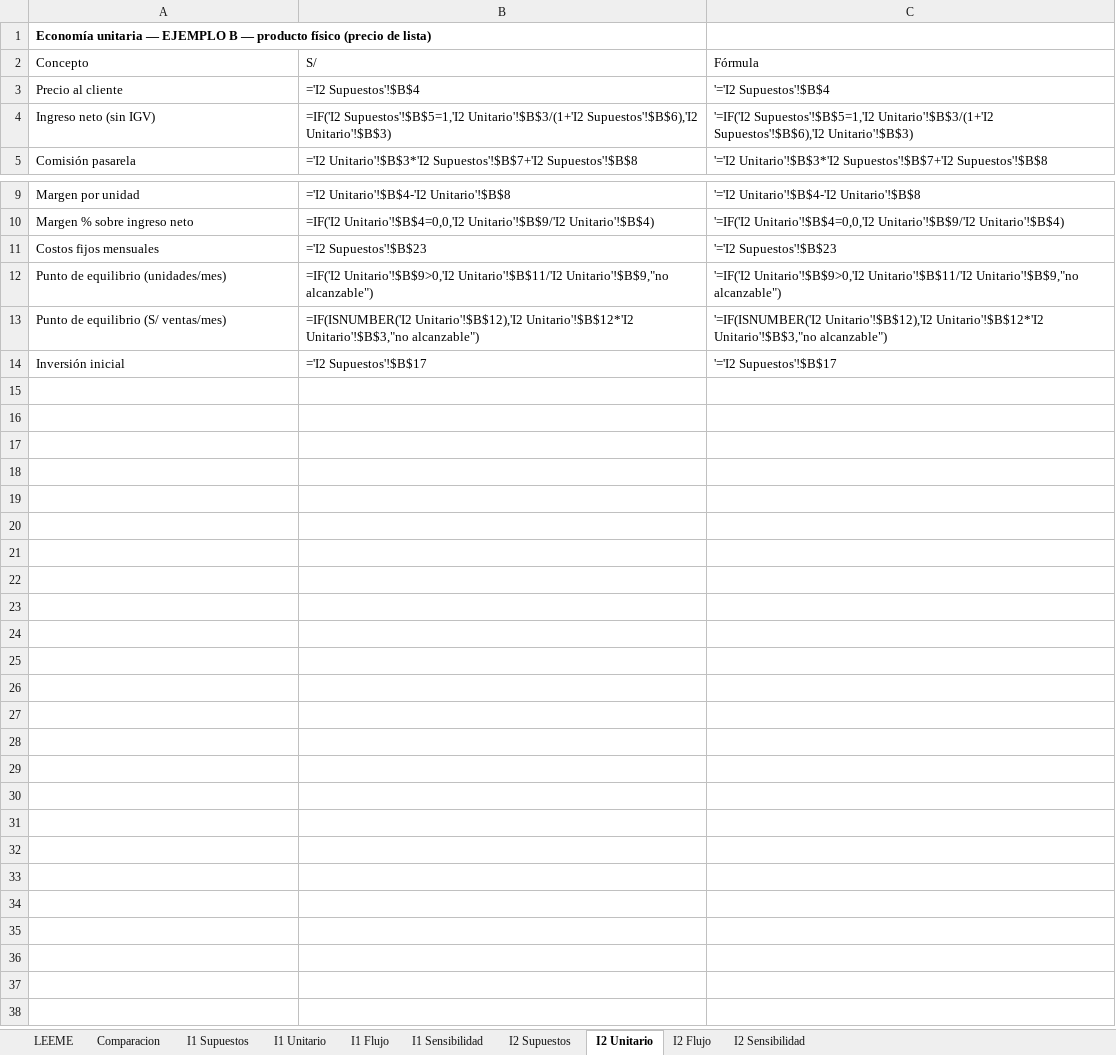
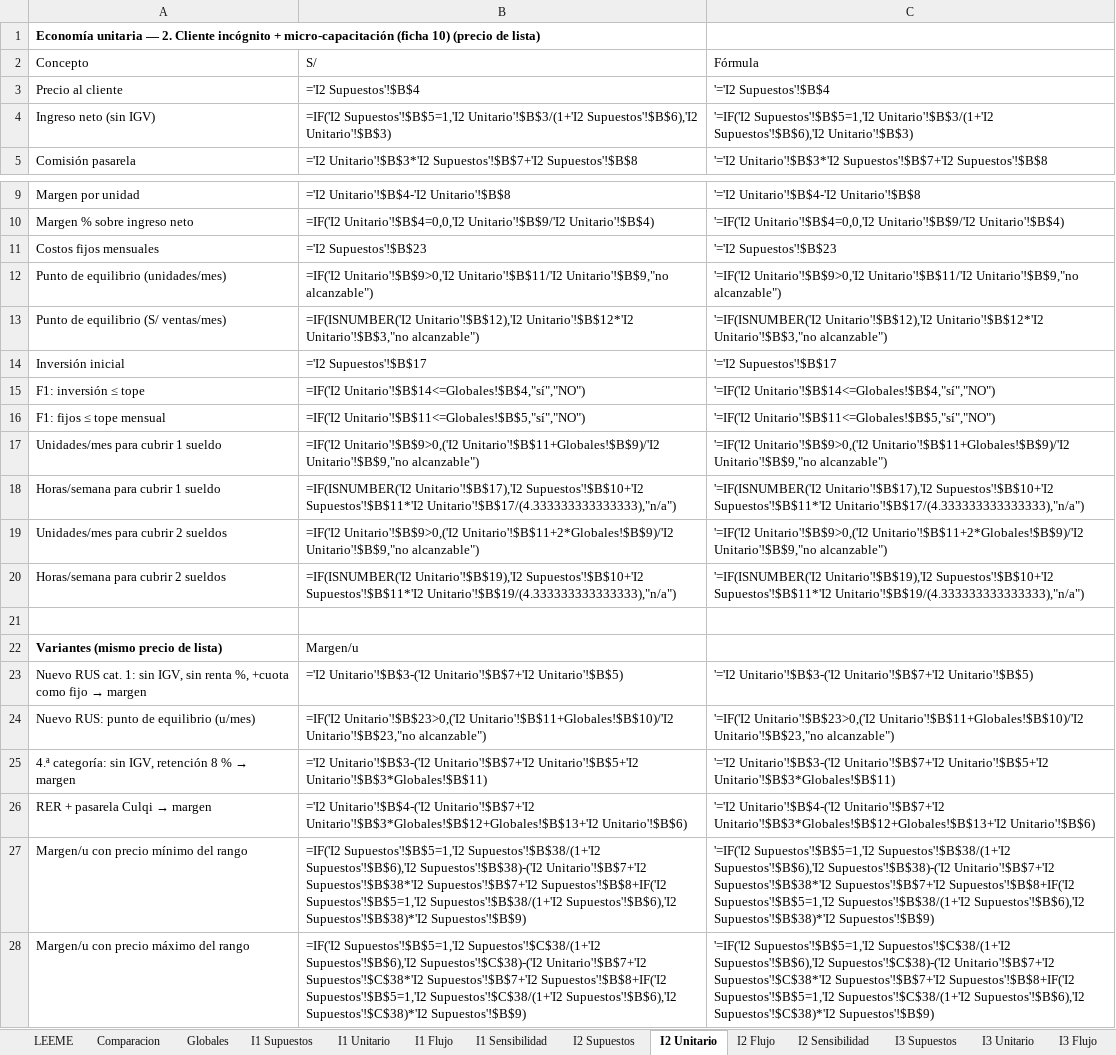
Before and after one commit to Darknow-web/Aplicativo-UPN-Talent-Lab, an Excel workbook: finanzas/modelo.xlsx, sheet I2 Unitario, drawn as a sheet; only a part is shown, gaps mark what is left out; values as stored, in another font and other column widths than the file's, no borders; formulas without a stored value are shown as written; the diff names each change by its address in the sheet, - before the commit and + after, or states it on an @@ line.

```diff
--- a/finanzas/modelo.xlsx (sheet I2 Unitario)
+++ b/finanzas/modelo.xlsx (sheet I2 Unitario)
+sheet tab: Globales
+sheet tab: I3 Supuestos
+sheet tab: I3 Unitario
+sheet tab: I3 Flujo
-A1: …unitaria — EJEMPLO B — producto físico (precio de…
+A1: …unitaria — 2. Cliente incógnito + micro-capacitación (ficha 10) (precio de…
+row 15: F1: inversión ≤ tope | =IF('I2 Unitario'!$B$14<=Globales!$B$4,"sí","NO") | '=IF('I2 Unitario'!$B$14<=Globales!$B$4,"sí","NO")
+row 16: F1: fijos ≤ tope mensual | =IF('I2 Unitario'!$B$11<=Globales!$B$5,"sí","NO") | '=IF('I2 Unitario'!$B$11<=Globales!$B$5,"sí","NO")
+row 17: Unidades/mes para cubrir 1 sueldo | =IF('I2 Unitario'!$B$9>0,('I2 Unitario'!$B$11+Globales!$B$9)/'I2 Unitario'!$B$9,"no alcanzable") | '=IF('I2 Unitario'!$B$9>0,('I2 Unitario'!$B$11+Globales!$B$9)/'I2 Unitario'!$B$9,"no alcanzable")
+row 18: Horas/semana para cubrir 1 sueldo | =IF(ISNUMBER('I2 Unitario'!$B$17),'I2 Supuestos'!$B$10+'I2 Supuestos'!$B$11*'I2 Unitario'!$B$17/(4.333333333333333),"n/a") | '=IF(ISNUMBER('I2 Unitario'!$B$17),'I2 Supuestos'!$B$10+'I2 Supuestos'!$B$11*'I2 Unitario'!$B$17/(4.333333333333333),"n/a")
+row 19: Unidades/mes para cubrir 2 sueldos | =IF('I2 Unitario'!$B$9>0,('I2 Unitario'!$B$11+2*Globales!$B$9)/'I2 Unitario'!$B$9,"no alcanzable") | '=IF('I2 Unitario'!$B$9>0,('I2 Unitario'!$B$11+2*Globales!$B$9)/'I2 Unitario'!$B$9,"no alcanzable")
+row 20: Horas/semana para cubrir 2 sueldos | =IF(ISNUMBER('I2 Unitario'!$B$19),'I2 Supuestos'!$B$10+'I2 Supuestos'!$B$11*'I2 Unitario'!$B$19/(4.333333333333333),"n/a") | '=IF(ISNUMBER('I2 Unitario'!$B$19),'I2 Supuestos'!$B$10+'I2 Supuestos'!$B$11*'I2 Unitario'!$B$19/(4.333333333333333),"n/a")
+row 21: (empty)
+row 22: Variantes (mismo precio de lista) | Margen/u
+row 23: Nuevo RUS cat. 1: sin IGV, sin renta %, +cuota como fijo → margen | ='I2 Unitario'!$B$3-('I2 Unitario'!$B$7+'I2 Unitario'!$B$5) | '='I2 Unitario'!$B$3-('I2 Unitario'!$B$7+'I2 Unitario'!$B$5)
+row 24: Nuevo RUS: punto de equilibrio (u/mes) | =IF('I2 Unitario'!$B$23>0,('I2 Unitario'!$B$11+Globales!$B$10)/'I2 Unitario'!$B$23,"no alcanzable") | '=IF('I2 Unitario'!$B$23>0,('I2 Unitario'!$B$11+Globales!$B$10)/'I2 Unitario'!$B$23,"no alcanzable")
+row 25: 4.ª categoría: sin IGV, retención 8 % → margen | ='I2 Unitario'!$B$3-('I2 Unitario'!$B$7+'I2 Unitario'!$B$5+'I2 Unitario'!$B$3*Globales!$B$11) | '='I2 Unitario'!$B$3-('I2 Unitario'!$B$7+'I2 Unitario'!$B$5+'I2 Unitario'!$B$3*Globales!$B$11)
+row 26: RER + pasarela Culqi → margen | ='I2 Unitario'!$B$4-('I2 Unitario'!$B$7+'I2 Unitario'!$B$3*Globales!$B$12+Globales!$B$13+'I2 Unitario'!$B$6) | '='I2 Unitario'!$B$4-('I2 Unitario'!$B$7+'I2 Unitario'!$B$3*Globales!$B$12+Globales!$B$13+'I2 Unitario'!$B$6)
+row 27: Margen/u con precio mínimo del rango | =IF('I2 Supuestos'!$B$5=1,'I2 Supuestos'!$B$38/(1+'I2 Supuestos'!$B$6),'I2 Supuestos'!$B$38)-('I2 Unitario'!$B$7+'I2 Supuestos'!$B$38*'I2 Supuestos'!$B$7+'I2 Supuestos'!$B$8+IF('I2 Supuestos'!$B$5=1,'I2 Supuestos'!$B$38/(1+'I2 Supuestos'!$B$6),'I2 Supuestos'!$B$38)*'I2 Supuestos'!$B$9) | '=IF('I2 Supuestos'!$B$5=1,'I2 Supuestos'!$B$38/(1+'I2 Supuestos'!$B$6),'I2 Supuestos'!$B$38)-('I2 Unitario'!$B$7+'I2 Supuestos'!$B$38*'I2 Supuestos'!$B$7+'I2 Supuestos'!$B$8+IF('I2 Supuestos'!$B$5=1,'I2 Supuestos'!$B$38/(1+'I2 Supuestos'!$B$6),'I2 Supuestos'!$B$38)*'I2 Supuestos'!$B$9)
+row 28: Margen/u con precio máximo del rango | =IF('I2 Supuestos'!$B$5=1,'I2 Supuestos'!$C$38/(1+'I2 Supuestos'!$B$6),'I2 Supuestos'!$C$38)-('I2 Unitario'!$B$7+'I2 Supuestos'!$C$38*'I2 Supuestos'!$B$7+'I2 Supuestos'!$B$8+IF('I2 Supuestos'!$B$5=1,'I2 Supuestos'!$C$38/(1+'I2 Supuestos'!$B$6),'I2 Supuestos'!$C$38)*'I2 Supuestos'!$B$9) | '=IF('I2 Supuestos'!$B$5=1,'I2 Supuestos'!$C$38/(1+'I2 Supuestos'!$B$6),'I2 Supuestos'!$C$38)-('I2 Unitario'!$B$7+'I2 Supuestos'!$C$38*'I2 Supuestos'!$B$7+'I2 Supuestos'!$B$8+IF('I2 Supuestos'!$B$5=1,'I2 Supuestos'!$C$38/(1+'I2 Supuestos'!$B$6),'I2 Supuestos'!$C$38)*'I2 Supuestos'!$B$9)
```
Also changed, not shown: sheet I1 Flujo, sheet I2 Flujo, sheet I1 Supuestos, sheet I2 Supuestos, sheet Comparacion, sheet I1 Unitario, 3 more sheets, other sheet tabs, 6 other files.
